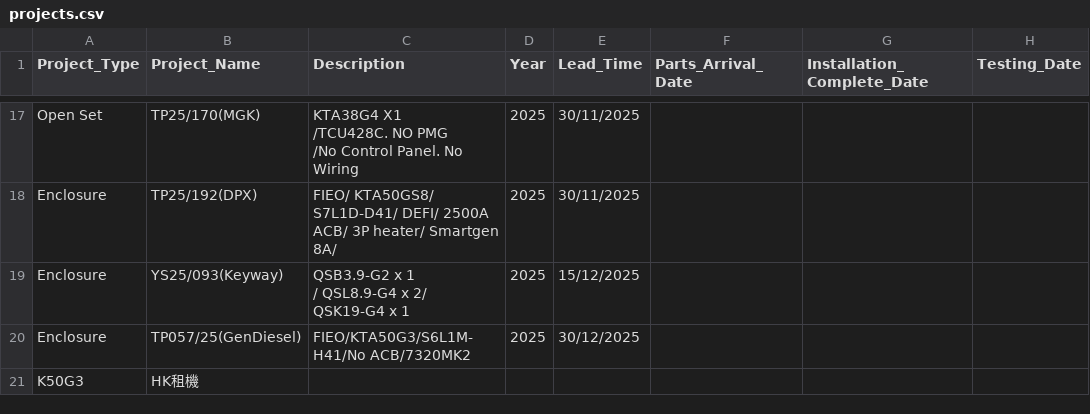
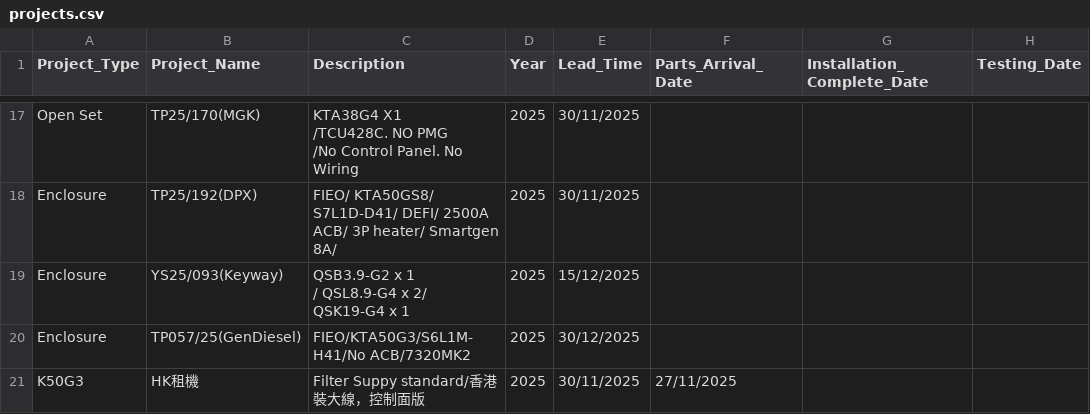
Before and after one commit to goldenfootballboy-create/yip-shing-dashboard, a CSV file: projects.csv, drawn as a sheet; only a part is shown, gaps mark what is left out; the diff names each change by its address in the sheet, - before the commit and + after, or states it on an @@ line.

Commit message:
Update projects.csv

```diff
--- a/projects.csv
+++ b/projects.csv
-C21 (Description): (empty)
+C21 (Description): Filter Suppy standard/香港裝大線，控制面版
-D21 (Year): (empty)
+D21 (Year): 2025
-E21 (Lead_Time): (empty)
+E21 (Lead_Time): 30/11/2025
-F21 (Parts_Arrival_Date): (empty)
+F21 (Parts_Arrival_Date): 27/11/2025
```
